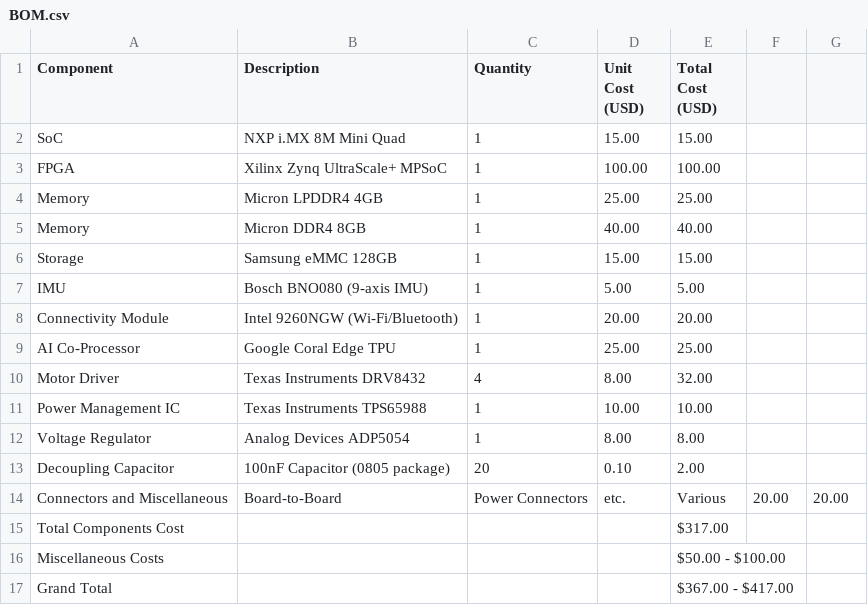
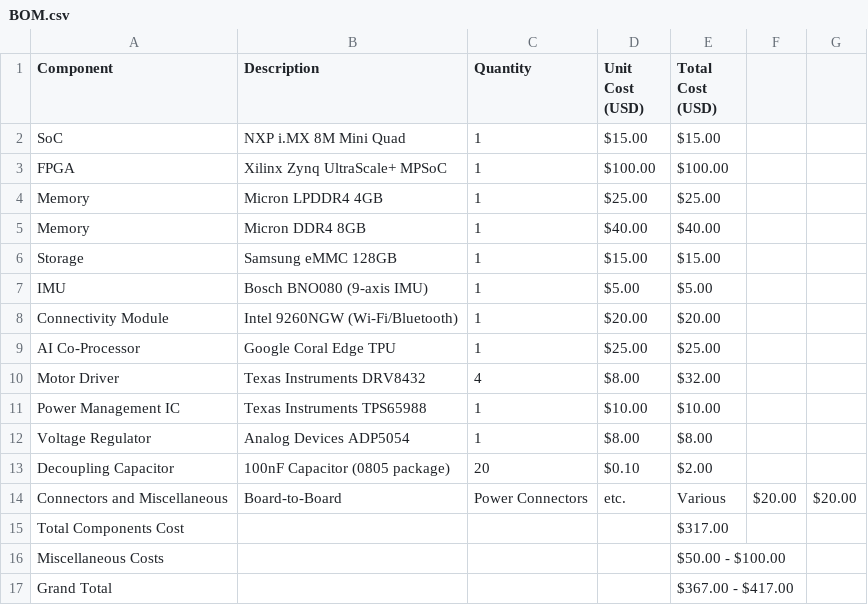
Before and after one commit to HermiTech-LLC/Morty, a CSV file: mother/BOM.csv, drawn as a sheet.

Commit message:
Update BOM.csv

```diff
--- a/mother/BOM.csv
+++ b/mother/BOM.csv
@@ -1,15 +1,15 @@
 Component,Description,Quantity,Unit Cost (USD),Total Cost (USD)
-SoC,NXP i.MX 8M Mini Quad,1,15.00,15.00
-FPGA,Xilinx Zynq UltraScale+ MPSoC,1,100.00,100.00
-Memory,Micron LPDDR4 4GB,1,25.00,25.00
-Memory,Micron DDR4 8GB,1,40.00,40.00
-Storage,Samsung eMMC 128GB,1,15.00,15.00
-IMU,Bosch BNO080 (9-axis IMU),1,5.00,5.00
-Connectivity Module,Intel 9260NGW (Wi-Fi/Bluetooth),1,20.00,20.00
-AI Co-Processor,Google Coral Edge TPU,1,25.00,25.00
-Motor Driver,Texas Instruments DRV8432,4,8.00,32.00
-Power Management IC,Texas Instruments TPS65988,1,10.00,10.00
-Voltage Regulator,Analog Devices ADP5054,1,8.00,8.00
-Decoupling Capacitor,100nF Capacitor (0805 package),20,0.10,2.00
-Connectors and Miscellaneous,Board-to-Board, Power Connectors, etc.,Various,20.00,20.00
+SoC,NXP i.MX 8M Mini Quad,1,$15.00,$15.00
+FPGA,Xilinx Zynq UltraScale+ MPSoC,1,$100.00,$100.00
+Memory,Micron LPDDR4 4GB,1,$25.00,$25.00
+Memory,Micron DDR4 8GB,1,$40.00,$40.00
+Storage,Samsung eMMC 128GB,1,$15.00,$15.00
+IMU,Bosch BNO080 (9-axis IMU),1,$5.00,$5.00
+Connectivity Module,Intel 9260NGW (Wi-Fi/Bluetooth),1,$20.00,$20.00
+AI Co-Processor,Google Coral Edge TPU,1,$25.00,$25.00
+Motor Driver,Texas Instruments DRV8432,4,$8.00,$32.00
+Power Management IC,Texas Instruments TPS65988,1,$10.00,$10.00
+Voltage Regulator,Analog Devices ADP5054,1,$8.00,$8.00
+Decoupling Capacitor,100nF Capacitor (0805 package),20,$0.10,$2.00
+Connectors and Miscellaneous,Board-to-Board, Power Connectors, etc.,Various,$20.00,$20.00
 Total Components Cost,,,,$317.00
```
